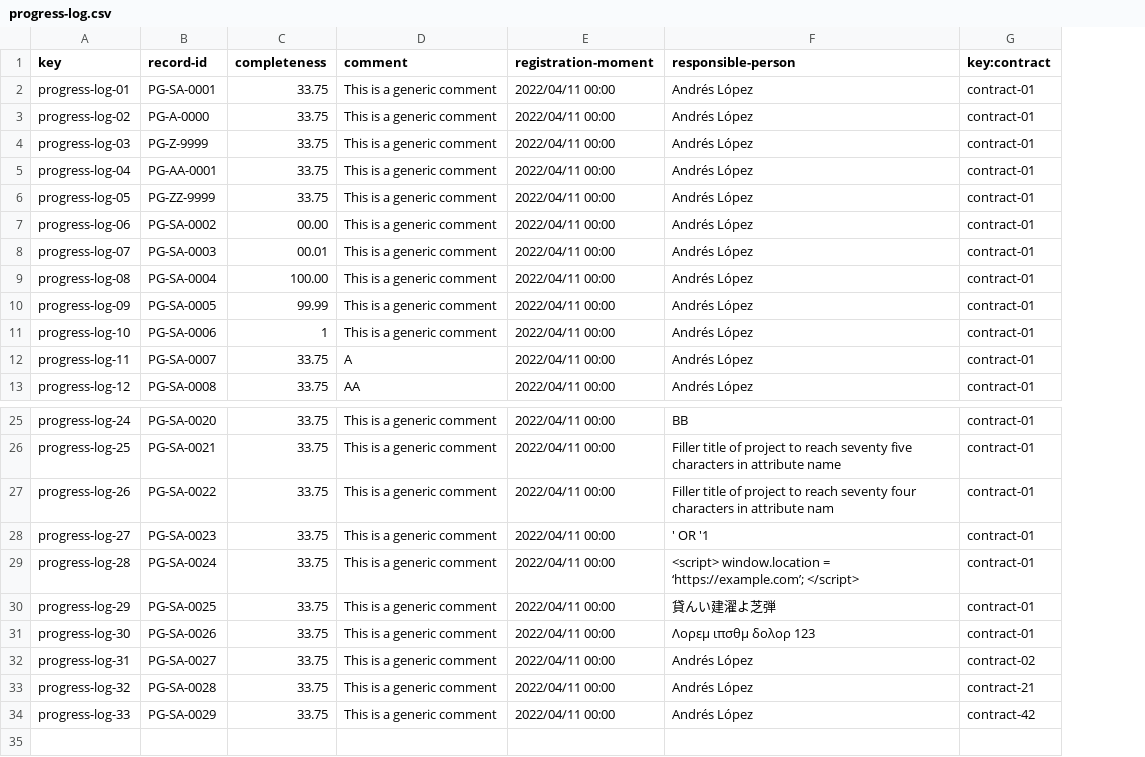
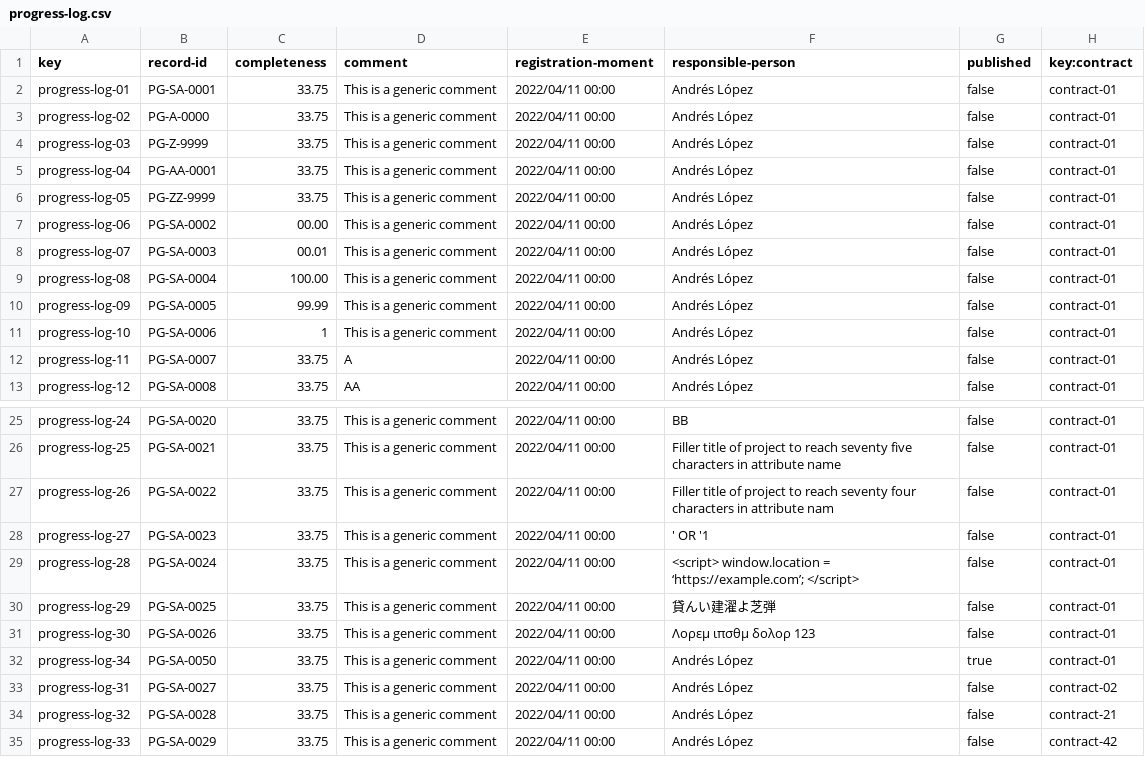
Before and after one commit to rafcasceb/Acme-SF-D04, a CSV file: src/main/webapp/WEB-INF/resources/sample-data/progress-log.csv, drawn as a sheet; only a part is shown, gaps mark what is left out; the diff names each change by its address in the sheet, - before the commit and + after, or states it on an @@ line.

```diff
--- a/src/main/webapp/WEB-INF/resources/sample-data/progress-log.csv
+++ b/src/main/webapp/WEB-INF/resources/sample-data/progress-log.csv
+column G (published), rows 2-13: all false; rows 25-31: all false; rows 33-35: all false
+row 32: progress-log-34 | PG-SA-0050 | 33.75 | This is a generic comment | 2022/04/11 00:00 | Andrés López | true | contract-01
```
Also changed, not shown: 25 other files.
